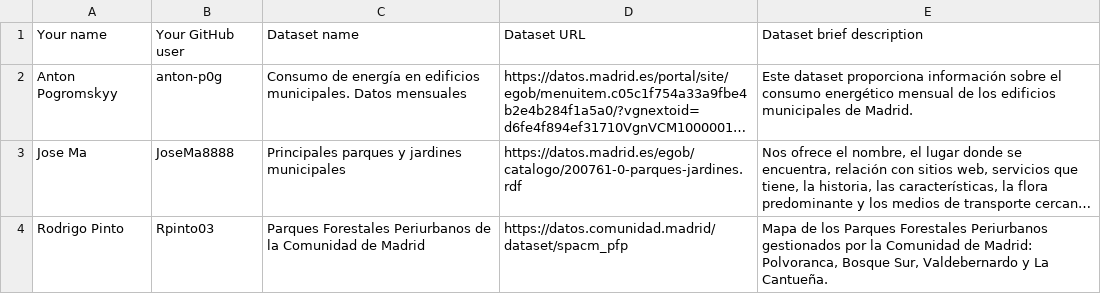
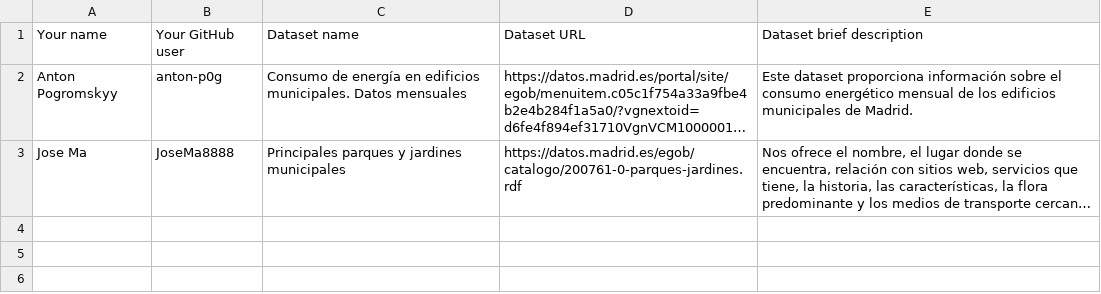
Before and after one commit to Rpinto03/Curso2024-2025-DataScience, a CSV file: Assignment1/DatasetDescriptions.csv, drawn as a sheet; long unchanged cells end in …; the diff names each change by its address in the sheet, - before the commit and + after, or states it on an @@ line.

Commit message:
Update DatasetDescriptions.csv

```diff
--- a/Assignment1/DatasetDescriptions.csv
+++ b/Assignment1/DatasetDescriptions.csv
-row 4: Rodrigo Pinto | Rpinto03 | Parques Forestales Periurbanos de la Comunidad de Madrid | https://datos.comunidad.madrid/dataset/spacm_pfp | Mapa de los Parques Forestales Periurbanos gestionados por la Comunidad de Madrid: Polvoranca, Bosque Sur, Valdebernardo y La Cantueña.
```
